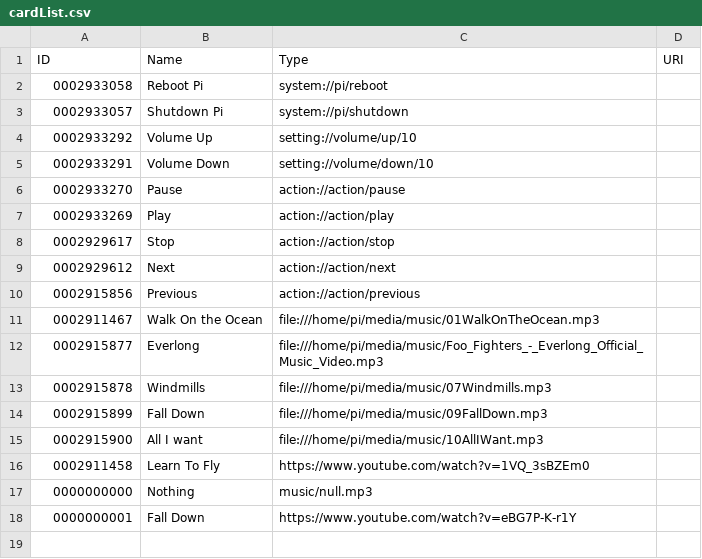
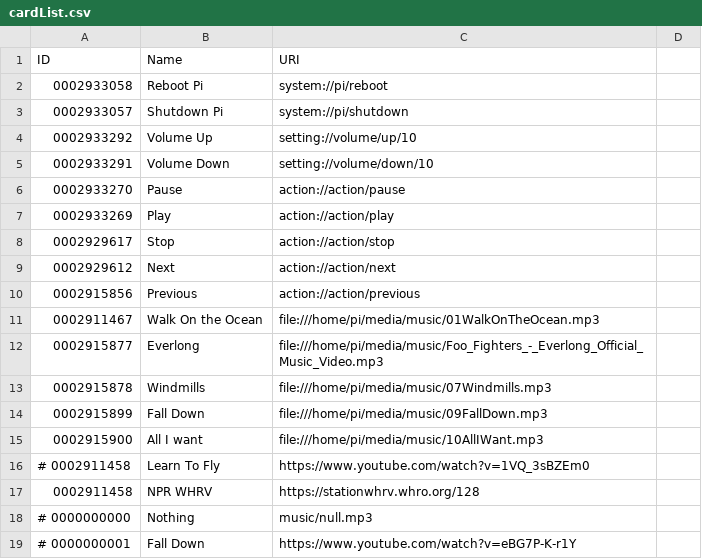
Before and after one commit to Yendred/music-cards, a CSV file: src/cardList.csv, drawn as a sheet.

```diff
--- a/src/cardList.csv
+++ b/src/cardList.csv
@@ -1,2 +1,2 @@
-ID,Name,Type,URI
+ID,Name,URI
 0002933058,Reboot Pi,system://pi/reboot
@@ -15,4 +15,5 @@ ID,Name,Type,URI
 0002915900,All I want,file:///home/pi/media/music/10AllIWant.mp3
-0002911458,Learn To Fly,https://www.youtube.com/watch?v=1VQ_3sBZEm0
-0000000000,Nothing,music/null.mp3
-0000000001,Fall Down,https://www.youtube.com/watch?v=eBG7P-K-r1Y
+#   0002911458,Learn To Fly,https://www.youtube.com/watch?v=1VQ_3sBZEm0
+0002911458,NPR WHRV,https://stationwhrv.whro.org/128
+#   0000000000,Nothing,music/null.mp3
+#   0000000001,Fall Down,https://www.youtube.com/watch?v=eBG7P-K-r1Y
```
Also changed, not shown: 8 other files.
